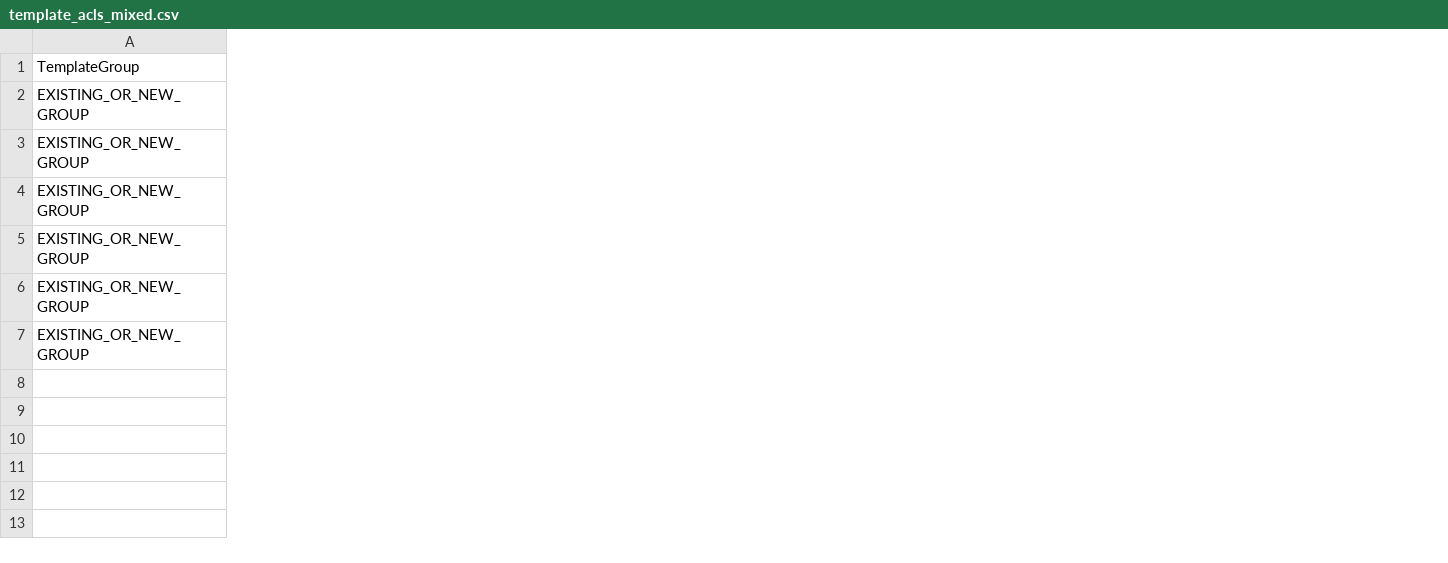
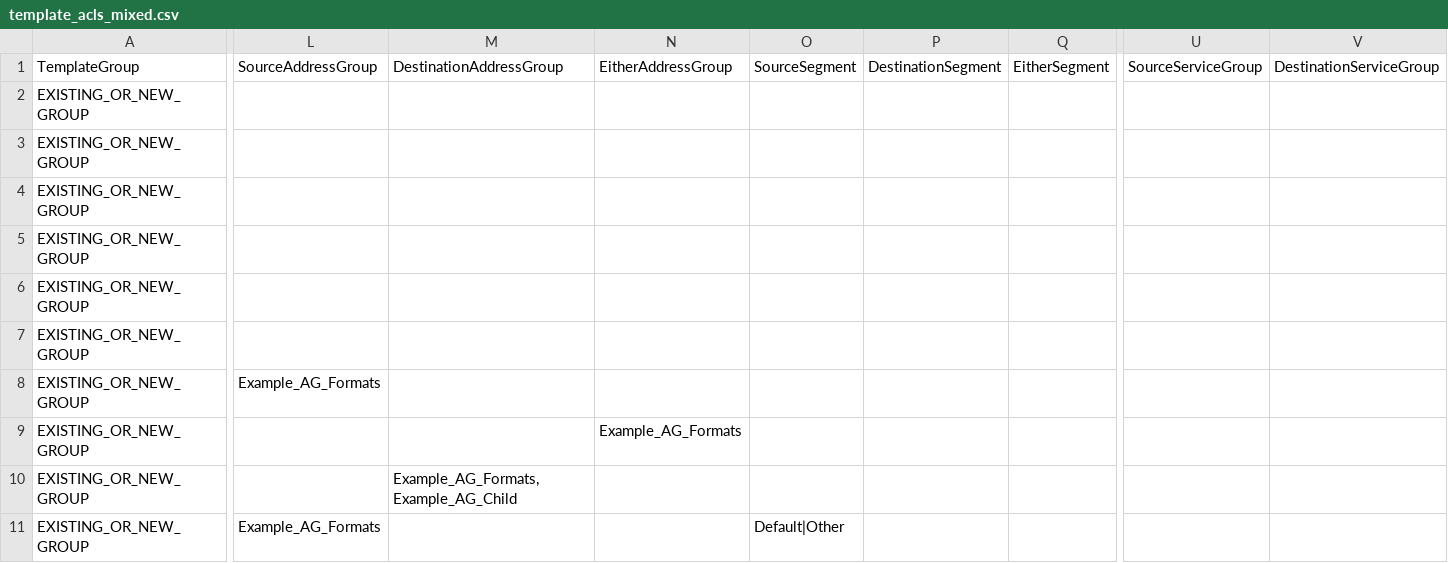
Before and after one commit to Crypto-Gi/edgeconnect-orchestrator-automation, a CSV file: examples/edgeconnect/template_acls_mixed.csv, drawn as a sheet; only a part is shown, gaps mark what is left out; rows hold the shown columns only; the diff covers the shown part only; the diff names each change by its address in the sheet, - before the commit and + after, or states it on an @@ line.

```diff
--- a/examples/edgeconnect/template_acls_mixed.csv
+++ b/examples/edgeconnect/template_acls_mixed.csv
+column L, row 1: SourceAddressGroup
+column M, row 1: DestinationAddressGroup
+column N, row 1: EitherAddressGroup
+column O, row 1: SourceSegment
+column P, row 1: DestinationSegment
+column Q, row 1: EitherSegment
+column U, row 1: SourceServiceGroup
+column V, row 1: DestinationServiceGroup
+row 8: EXISTING_OR_NEW_GROUP | Example_AG_Formats
+row 9: EXISTING_OR_NEW_GROUP |  |  | Example_AG_Formats
+row 10: EXISTING_OR_NEW_GROUP |  | Example_AG_Formats,Example_AG_Child
+row 11: EXISTING_OR_NEW_GROUP | Example_AG_Formats |  |  | Default|Other
```
Also changed, not shown: 1 added column elsewhere in this file, examples/edgeconnect/template_acls_valid.csv, templates/edgeconnect/template_acls.csv, 16 other files.
